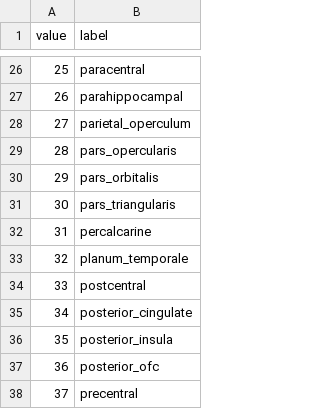
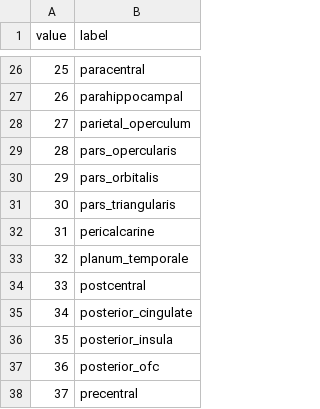
Before and after one commit to TKoscik/neuroimage_code, a CSV file: lut/lut-baw+cerebralCortex.csv, drawn as a sheet; only a part is shown, gaps mark what is left out.

Commit message:
Update bids/remap_baw.sh, lut/lut-baw+cerebralCortex.csv files

```diff
--- a/lut/lut-baw+cerebralCortex.csv
+++ b/lut/lut-baw+cerebralCortex.csv
@@ -31,3 +31,3 @@ value,label
 30,pars_triangularis
-31,percalcarine
+31,pericalcarine
 32,planum_temporale
```
Also changed, not shown: 1 other file.
